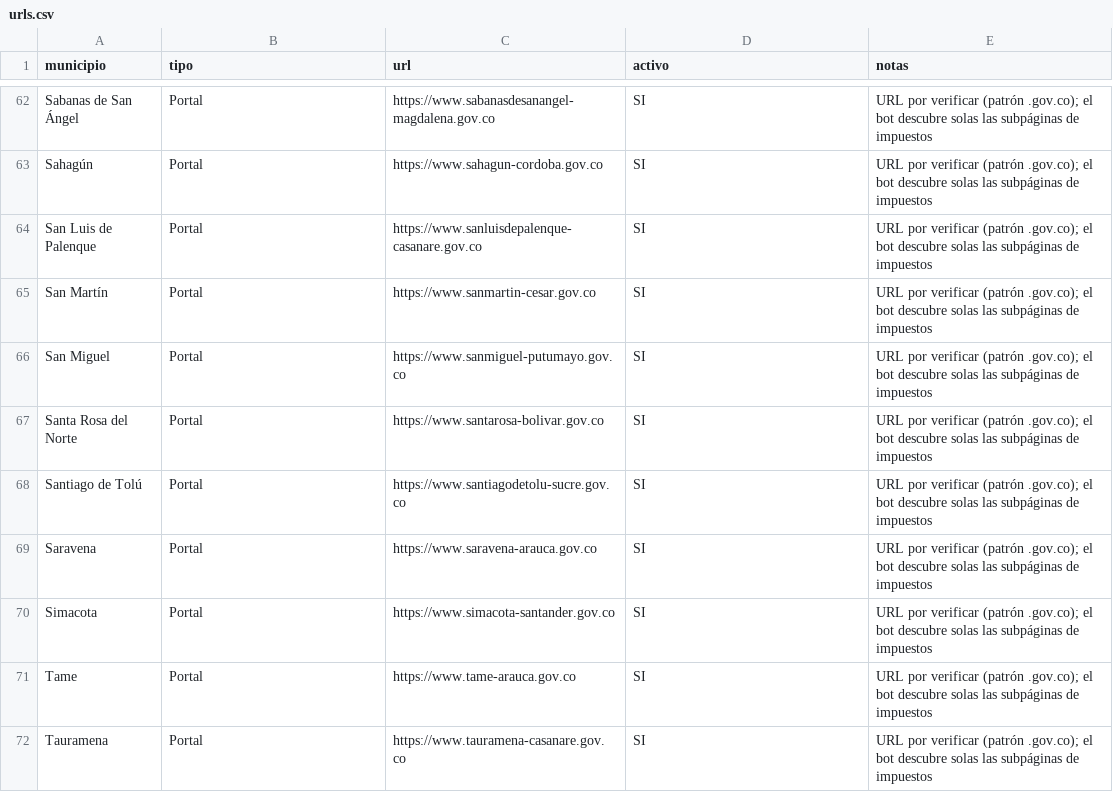
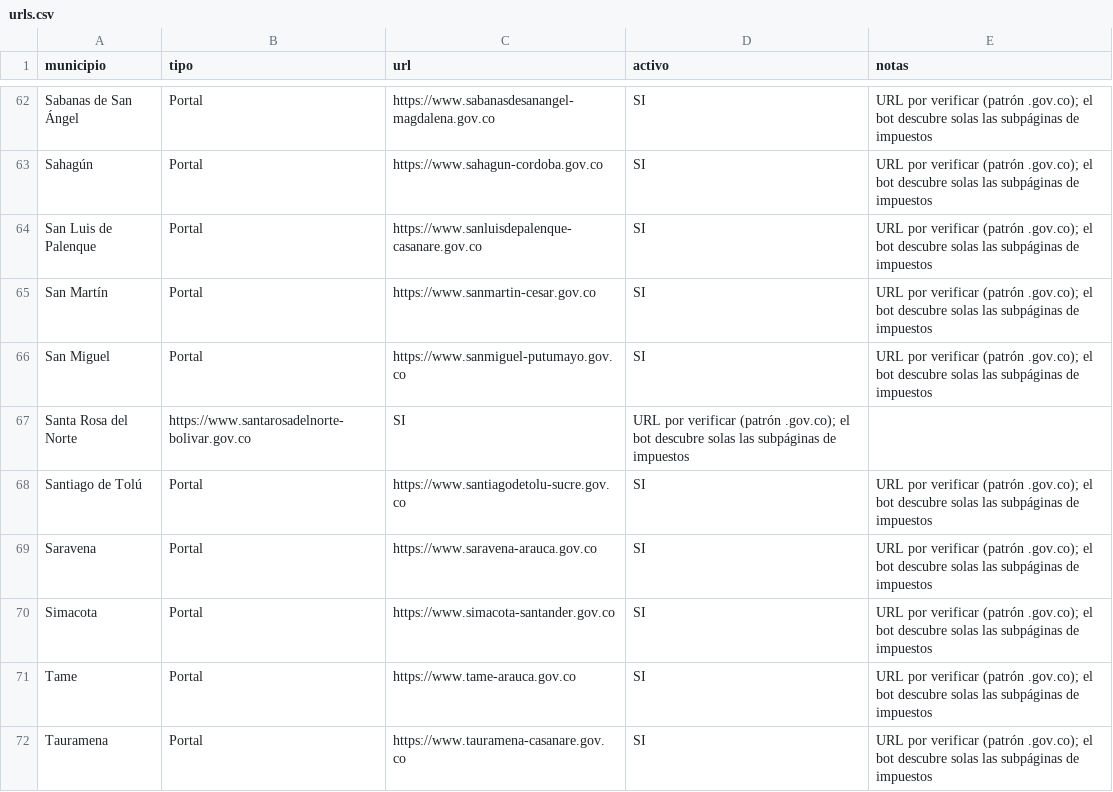
Before and after one commit to atencioncliente-gif/rastreador-ica., a CSV file: urls.csv, drawn as a sheet; only a part is shown, gaps mark what is left out.

```diff
--- a/urls.csv
+++ b/urls.csv
@@ -66,3 +66,3 @@ San Martín,Portal,https://www.sanmartin-cesar.gov.co,SI,URL por verificar (patr
 San Miguel,Portal,https://www.sanmiguel-putumayo.gov.co,SI,URL por verificar (patrón .gov.co); el bot descubre solas las subpáginas de impuestos
-Santa Rosa del Norte,Portal,https://www.santarosa-bolivar.gov.co,SI,URL por verificar (patrón .gov.co); el bot descubre solas las subpáginas de impuestos
+Santa Rosa del Norte,https://www.santarosadelnorte-bolivar.gov.co,SI,URL por verificar (patrón .gov.co); el bot descubre solas las subpáginas de impuestos
 Santiago de Tolú,Portal,https://www.santiagodetolu-sucre.gov.co,SI,URL por verificar (patrón .gov.co); el bot descubre solas las subpáginas de impuestos
```
